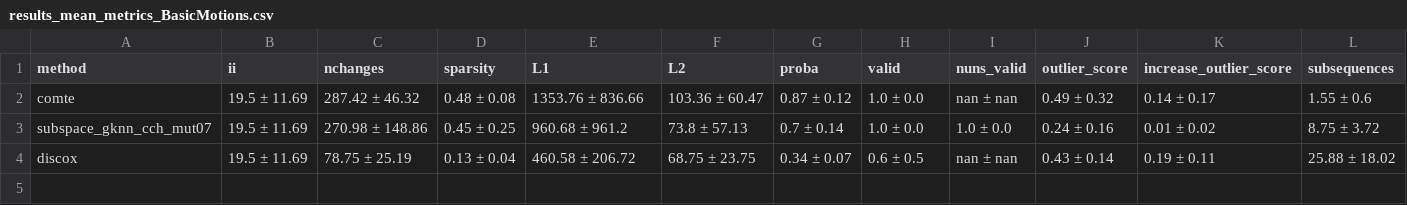
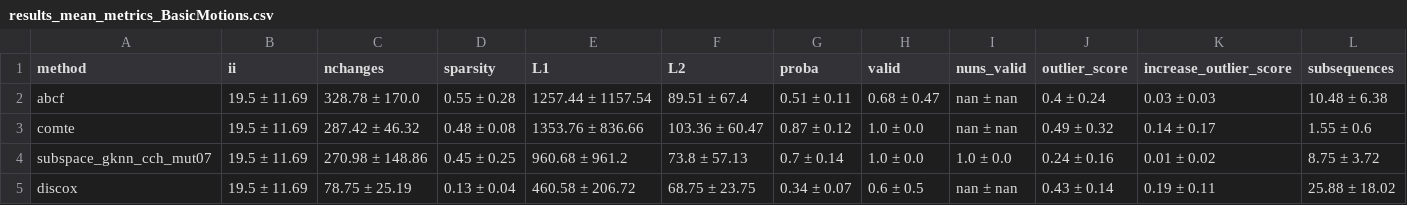
Before and after one commit to MarioRefoyo/Multi-SpaCE, a CSV file: experiments/evaluation/results_mean_metrics_BasicMotions.csv, drawn as a sheet; only a part is shown; rows hold the shown columns only; the diff names each change by its address in the sheet, - before the commit and + after, or states it on an @@ line.

```diff
--- a/experiments/evaluation/results_mean_metrics_BasicMotions.csv
+++ b/experiments/evaluation/results_mean_metrics_BasicMotions.csv
+row 2: abcf | 19.5 ± 11.69 | 328.78 ± 170.0 | 0.55 ± 0.28 | 1257.44 ± 1157.54 | 89.51 ± 67.4 | 0.51 ± 0.11 | 0.68 ± 0.47 | nan ± nan | 0.4 ± 0.24 | 0.03 ± 0.03 | 10.48 ± 6.38
```
Also changed, not shown: experiments/evaluation/results_mean_metrics_NATOPS.csv, experiments/evaluation/results_mean_metrics_UWaveGestureLibrary.csv, 14 other files.
